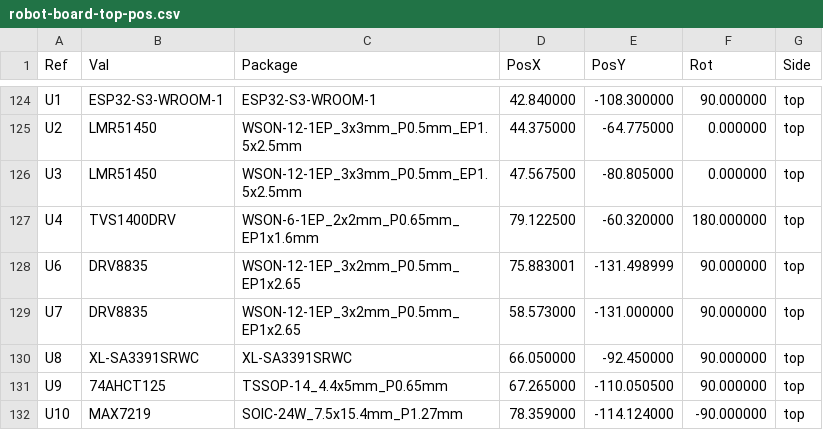
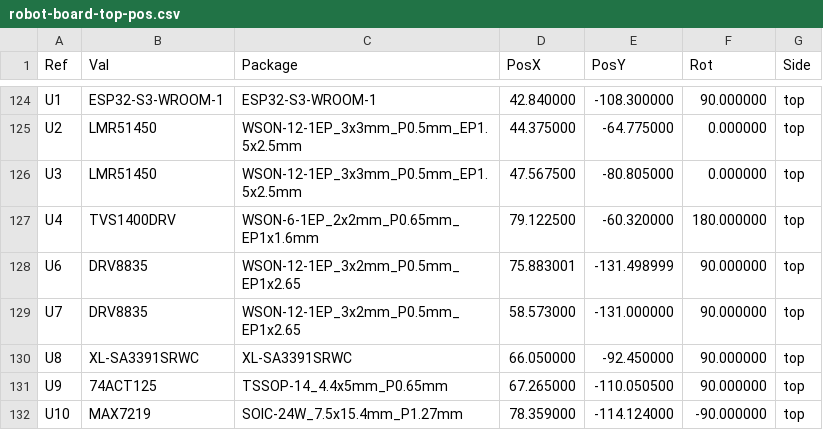
Before and after one commit to CMU-Robotics-Club/Red-Robot-2026, a CSV file: hardware/robot-board/out/robot-board-top-pos.csv, drawn as a sheet; only a part is shown, gaps mark what is left out.

```diff
--- a/hardware/robot-board/out/robot-board-top-pos.csv
+++ b/hardware/robot-board/out/robot-board-top-pos.csv
@@ -130,3 +130,3 @@ Ref,Val,Package,PosX,PosY,Rot,Side
 "U8","XL-SA3391SRWC","XL-SA3391SRWC",66.050000,-92.450000,90.000000,top
-"U9","74AHCT125","TSSOP-14_4.4x5mm_P0.65mm",67.265000,-110.050500,90.000000,top
+"U9","74ACT125","TSSOP-14_4.4x5mm_P0.65mm",67.265000,-110.050500,90.000000,top
 "U10","MAX7219","SOIC-24W_7.5x15.4mm_P1.27mm",78.359000,-114.124000,-90.000000,top
```
Also changed, not shown: hardware/robot-board/out/bom-jlc.csv, hardware/robot-board/out/robot-board.csv, 18 other files.
